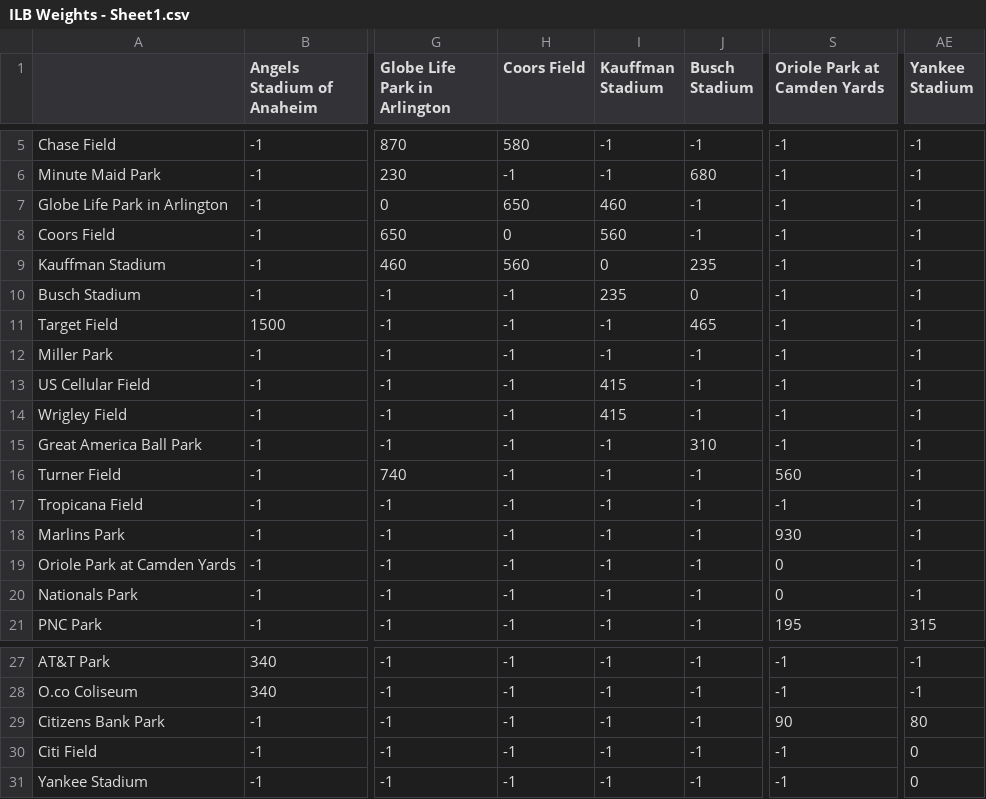
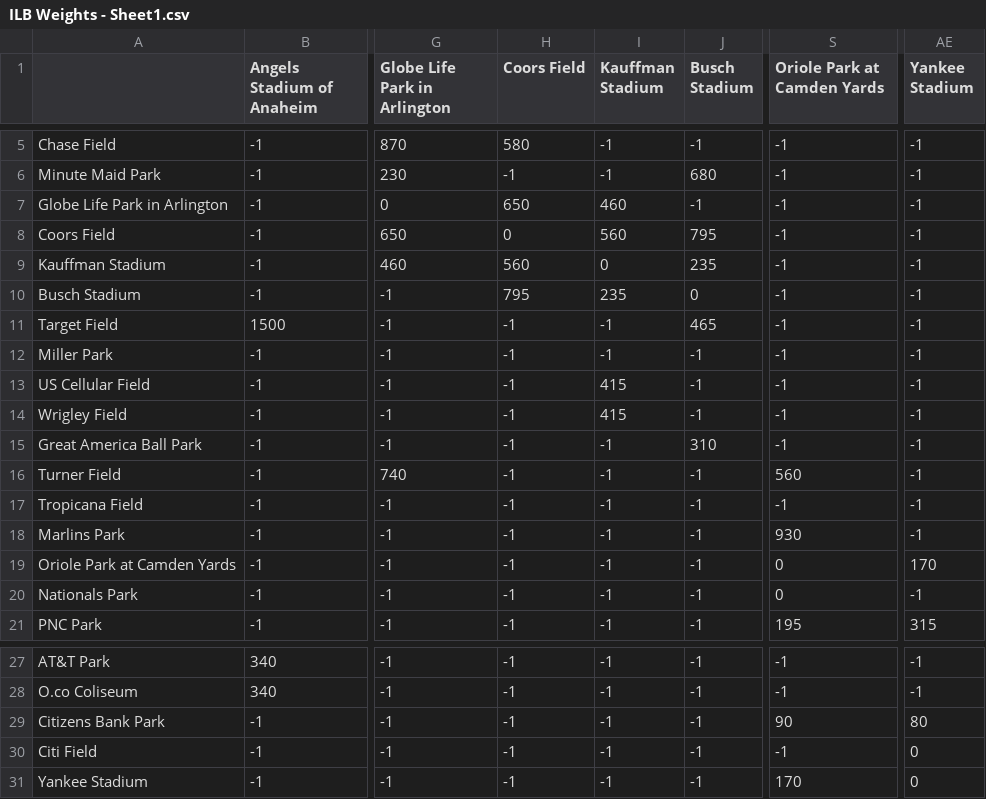
Before and after one commit to Naowa/I-Love-Baseball, a CSV file: [Final] Source Code/ILB Weights - Sheet1.csv, drawn as a sheet; only a part is shown, gaps mark what is left out; the diff names each change by its address in the sheet, - before the commit and + after, or states it on an @@ line.

```diff
--- a/[Final] Source Code/ILB Weights - Sheet1.csv
+++ b/[Final] Source Code/ILB Weights - Sheet1.csv
-J8 (Busch Stadium): -1
+J8 (Busch Stadium): 795
-H10 (Coors Field): -1
+H10 (Coors Field): 795
-AE19 (Yankee Stadium): -1
+AE19 (Yankee Stadium): 170
-S31 (Oriole Park at Camden Yards): -1
+S31 (Oriole Park at Camden Yards): 170
```
Also changed, not shown: 2 other files.
